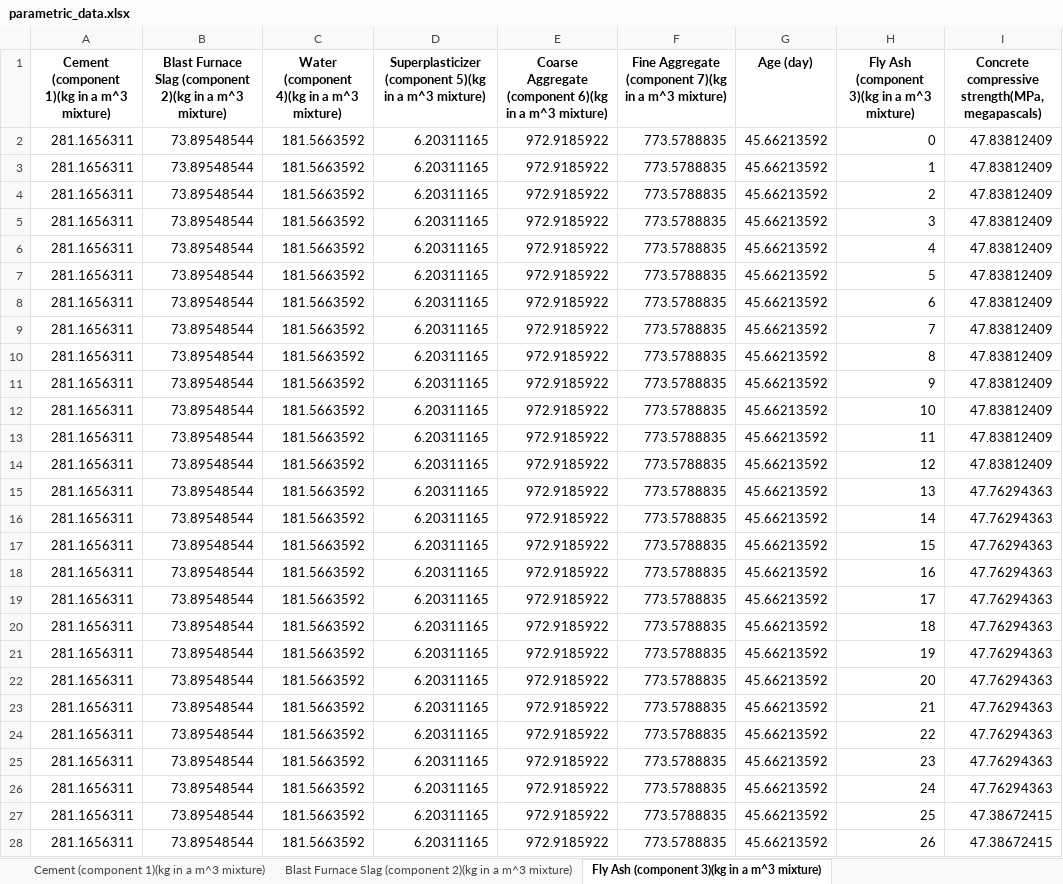
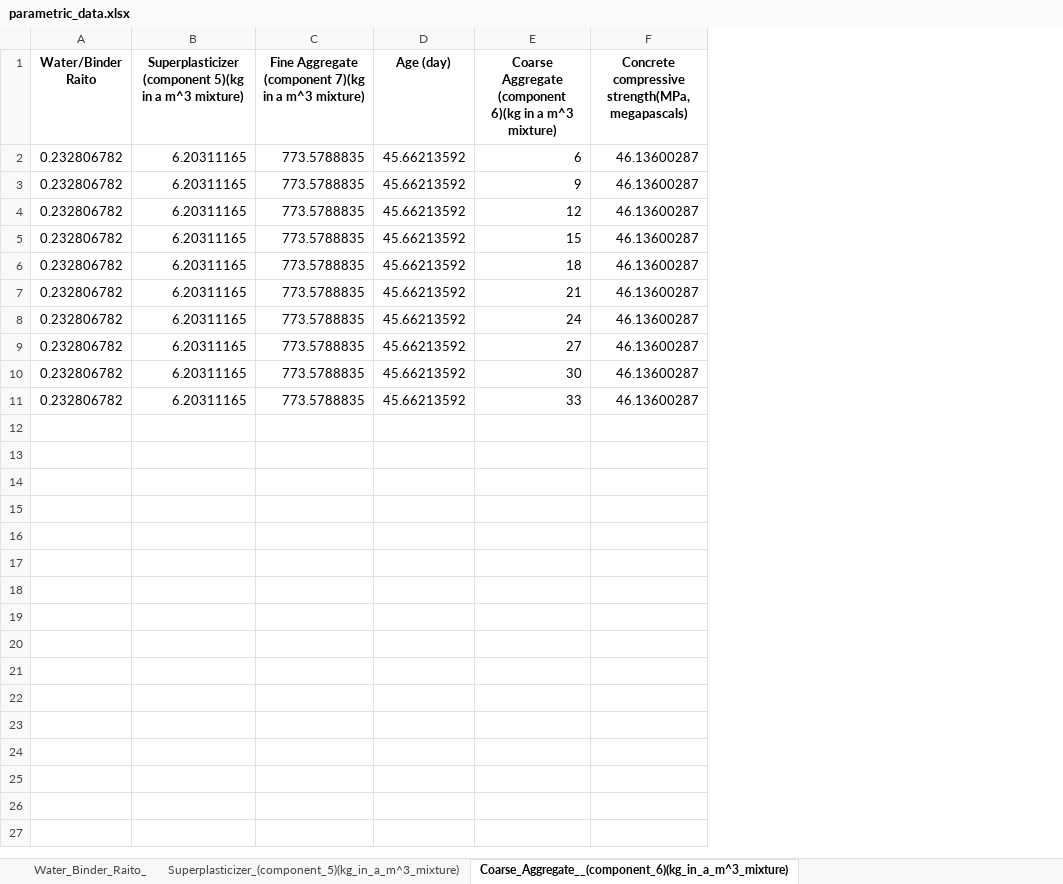
Before and after one commit to PrplHrt/PrplFrame, an Excel workbook: results/parametric/parametric_data.xlsx, sheet Coarse_Aggregate__(component_6)(kg_in_a_m^3_mixture), drawn as a sheet; only a part is shown; values as stored, in another font and other column widths than the file's, no borders; removed rows and columns are numbered as before the commit, all else as after; the diff covers the shown part only; the diff names each change by its address in the sheet, - before the commit and + after, or states it on an @@ line.

Commit message:
Added the invalid filename function to the sheet naming

```diff
--- a/results/parametric/parametric_data.xlsx (sheet Coarse_Aggregate__(component_6)(kg_in_a_m^3_mixture))
+++ b/results/parametric/parametric_data.xlsx (sheet Coarse_Aggregate__(component_6)(kg_in_a_m^3_mixture))
-sheet tab: Cement (component 1)(kg in a m^3 mixture)
+sheet tab: Water_Binder_Raito_
-sheet tab: Blast Furnace Slag (component 2)(kg in a m^3 mixture)
+sheet tab: Superplasticizer_(component_5)(kg_in_a_m^3_mixture)
-sheet tab: Fly Ash (component 3)(kg in a m^3 mixture)
+sheet tab: Coarse_Aggregate__(component_6)(kg_in_a_m^3_mixture)
-column A, rows 1-11: Cement (component 1)(kg in a m^3 mixture) | 281.1656311 | 281.1656311 | 281.1656311 | 281.1656311 | 281.1656311 | 281.1656311 | 281.1656311 | 281.1656311 | 281.1656311 | 281.1656311
-column B, rows 1-11: Blast Furnace Slag (component 2)(kg in a m^3 mixture) | 73.89548544 | 73.89548544 | 73.89548544 | 73.89548544 | 73.89548544 | 73.89548544 | 73.89548544 | 73.89548544 | 73.89548544 | 73.89548544
-column C, rows 1-11: Water (component 4)(kg in a m^3 mixture) | 181.5663592 | 181.5663592 | 181.5663592 | 181.5663592 | 181.5663592 | 181.5663592 | 181.5663592 | 181.5663592 | 181.5663592 | 181.5663592
+column A (Water/Binder Raito), rows 2-11: all 0.232806782
-column E, rows 1-11: Coarse Aggregate (component 6)(kg in a m^3 mixture) | 972.9185922 | 972.9185922 | 972.9185922 | 972.9185922 | 972.9185922 | 972.9185922 | 972.9185922 | 972.9185922 | 972.9185922 | 972.9185922
-column H, rows 1-11: Fly Ash (component 3)(kg in a m^3 mixture) | 0 | 1 | 2 | 3 | 4 | 5 | 6 | 7 | 8 | 9
+column E, rows 1-11: Coarse Aggregate (component 6)(kg in a m^3 mixture) | 6 | 9 | 12 | 15 | 18 | 21 | 24 | 27 | 30 | 33
-F2:F11: 47.83812409
+F2:F11: 46.13600287
-row 12: 281.1656311 | 73.89548544 | 181.5663592 | 6.20311165 | 972.9185922 | 773.5788835 | 45.66213592 | 10 | 47.83812409
-row 13: 281.1656311 | 73.89548544 | 181.5663592 | 6.20311165 | 972.9185922 | 773.5788835 | 45.66213592 | 11 | 47.83812409
-row 14: 281.1656311 | 73.89548544 | 181.5663592 | 6.20311165 | 972.9185922 | 773.5788835 | 45.66213592 | 12 | 47.83812409
-row 15: 281.1656311 | 73.89548544 | 181.5663592 | 6.20311165 | 972.9185922 | 773.5788835 | 45.66213592 | 13 | 47.76294363
-row 16: 281.1656311 | 73.89548544 | 181.5663592 | 6.20311165 | 972.9185922 | 773.5788835 | 45.66213592 | 14 | 47.76294363
-row 17: 281.1656311 | 73.89548544 | 181.5663592 | 6.20311165 | 972.9185922 | 773.5788835 | 45.66213592 | 15 | 47.76294363
-row 18: 281.1656311 | 73.89548544 | 181.5663592 | 6.20311165 | 972.9185922 | 773.5788835 | 45.66213592 | 16 | 47.76294363
-row 19: 281.1656311 | 73.89548544 | 181.5663592 | 6.20311165 | 972.9185922 | 773.5788835 | 45.66213592 | 17 | 47.76294363
-row 20: 281.1656311 | 73.89548544 | 181.5663592 | 6.20311165 | 972.9185922 | 773.5788835 | 45.66213592 | 18 | 47.76294363
-row 21: 281.1656311 | 73.89548544 | 181.5663592 | 6.20311165 | 972.9185922 | 773.5788835 | 45.66213592 | 19 | 47.76294363
-row 22: 281.1656311 | 73.89548544 | 181.5663592 | 6.20311165 | 972.9185922 | 773.5788835 | 45.66213592 | 20 | 47.76294363
-row 23: 281.1656311 | 73.89548544 | 181.5663592 | 6.20311165 | 972.9185922 | 773.5788835 | 45.66213592 | 21 | 47.76294363
-row 24: 281.1656311 | 73.89548544 | 181.5663592 | 6.20311165 | 972.9185922 | 773.5788835 | 45.66213592 | 22 | 47.76294363
-row 25: 281.1656311 | 73.89548544 | 181.5663592 | 6.20311165 | 972.9185922 | 773.5788835 | 45.66213592 | 23 | 47.76294363
-row 26: 281.1656311 | 73.89548544 | 181.5663592 | 6.20311165 | 972.9185922 | 773.5788835 | 45.66213592 | 24 | 47.76294363
-row 27: 281.1656311 | 73.89548544 | 181.5663592 | 6.20311165 | 972.9185922 | 773.5788835 | 45.66213592 | 25 | 47.38672415
-row 28: 281.1656311 | 73.89548544 | 181.5663592 | 6.20311165 | 972.9185922 | 773.5788835 | 45.66213592 | 26 | 47.38672415
```
Also changed, not shown: 173 removed rows elsewhere in this sheet, sheet Superplasticizer_(component_5)(kg_in_a_m^3_mixture), sheet Age_(day), sheet Fine_Aggregate_(component_7)(kg_in_a_m^3_mixture), sheet Water_Binder_Raito_, other sheet tabs, 8 other files.
